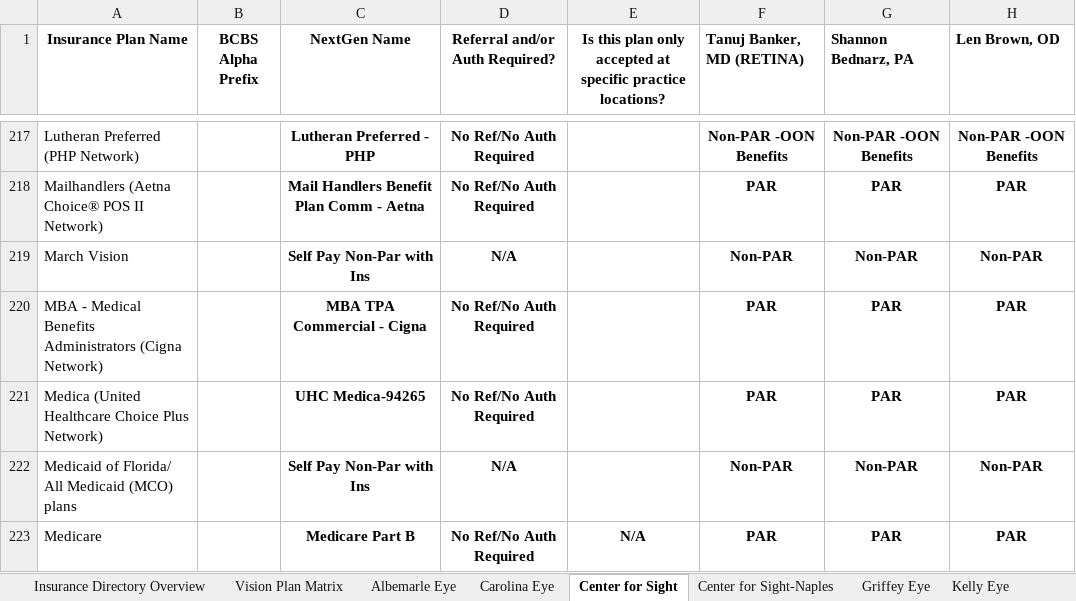
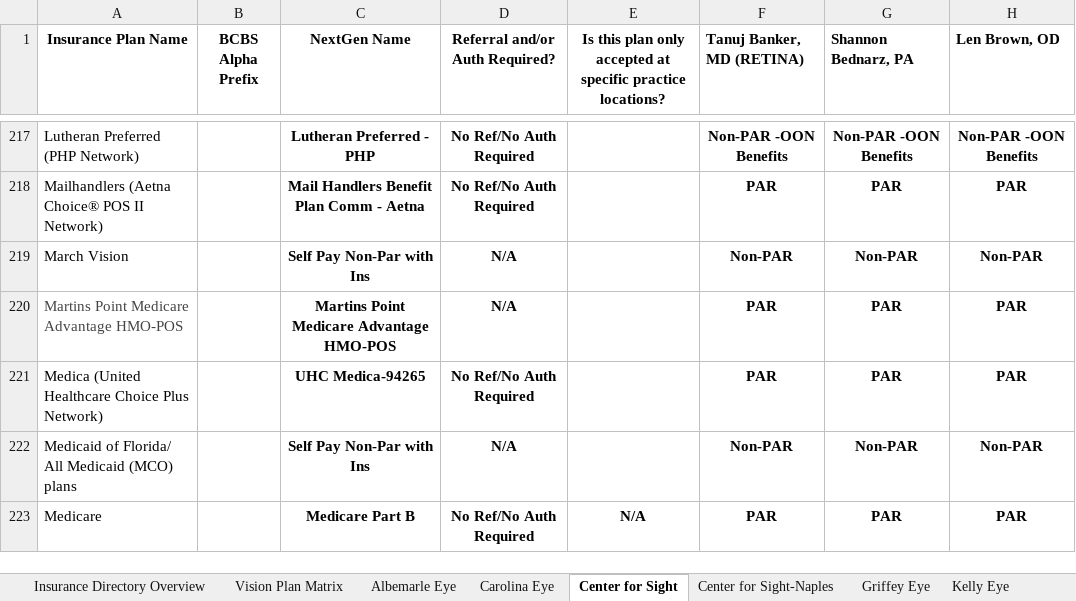
Before and after one commit to wak1616/PAC, an Excel workbook: US Eye Insurance Guide.xlsx, sheet Center for Sight, drawn as a sheet; only a part is shown, gaps mark what is left out; values as stored, in another font and other column widths than the file's, no borders; conditional formats not drawn; the diff names each change by its address in the sheet, - before the commit and + after, or states it on an @@ line.

```diff
--- a/US Eye Insurance Guide.xlsx (sheet Center for Sight)
+++ b/US Eye Insurance Guide.xlsx (sheet Center for Sight)
-A220 (Insurance Plan Name): MBA - Medical Benefits Administrators (Cigna Network)
+A220 (Insurance Plan Name): Martins Point Medicare Advantage HMO-POS
-A220 text colour: black
+A220 text colour: #444444
-C220 (NextGen Name): MBA TPA Commercial - Cigna
+C220 (NextGen Name): Martins Point Medicare Advantage HMO-POS
-D220 (Referral and/or Auth Required?): No Ref/No Auth Required
+D220 (Referral and/or Auth Required?): N/A
```
Also changed, not shown: sheet SFSC-ASC, sheet Supplemental Plans.
